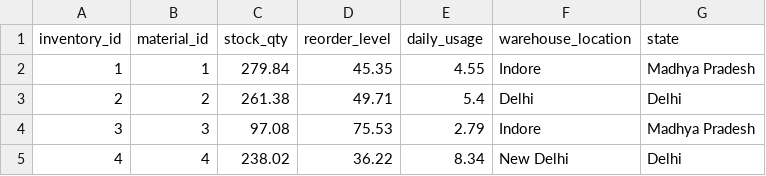
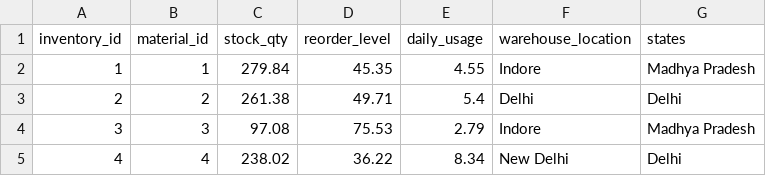
Before and after one commit to AmitSakhare/procurement-analytics-project, a CSV file: Datasets/inventory.csv, drawn as a sheet; only a part is shown.

Commit message:
Update inventory.csv

```diff
--- a/Datasets/inventory.csv
+++ b/Datasets/inventory.csv
@@ -1,2 +1,2 @@
-inventory_id,material_id,stock_qty,reorder_level,daily_usage,warehouse_location,state
+inventory_id,material_id,stock_qty,reorder_level,daily_usage,warehouse_location,states
 1,1,279.84,45.35,4.55,Indore,Madhya Pradesh
```
